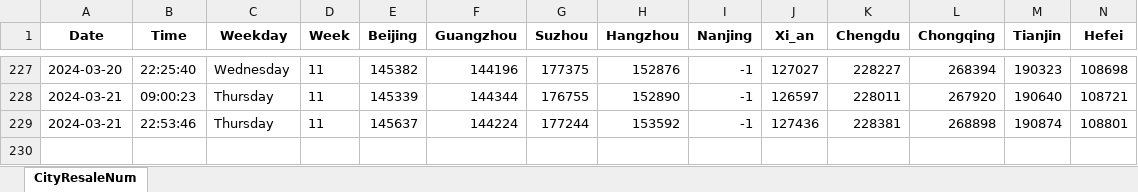
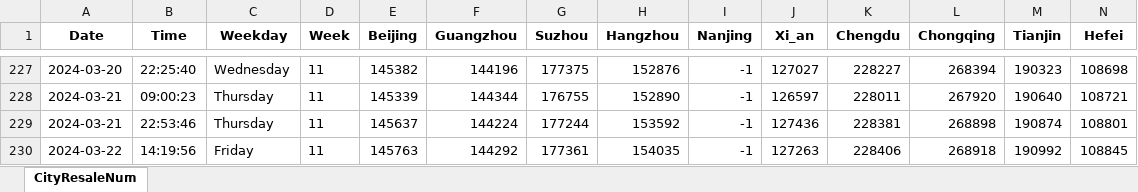
Before and after one commit to Pyrad/pyradnotes, an Excel workbook: source/RealEstate/cityDataYear2024ResaleNum16.xlsx, sheet CityResaleNum, drawn as a sheet; only a part is shown, gaps mark what is left out; values as stored, in another font and other column widths than the file's, no borders; rows hold the shown columns only; the diff names each change by its address in the sheet, - before the commit and + after, or states it on an @@ line.

Commit message:
Realestate Update resale numbers 2024-03-22 14:19

```diff
--- a/source/RealEstate/cityDataYear2024ResaleNum16.xlsx (sheet CityResaleNum)
+++ b/source/RealEstate/cityDataYear2024ResaleNum16.xlsx (sheet CityResaleNum)
+row 230: 2024-03-22 | 14:19:56 | Friday | 11 | 145763 | 144292 | 177361 | 154035 | -1 | 127263 | 228406 | 268918 | 190992 | 108845
```
Also changed, not shown: 1 other file.
